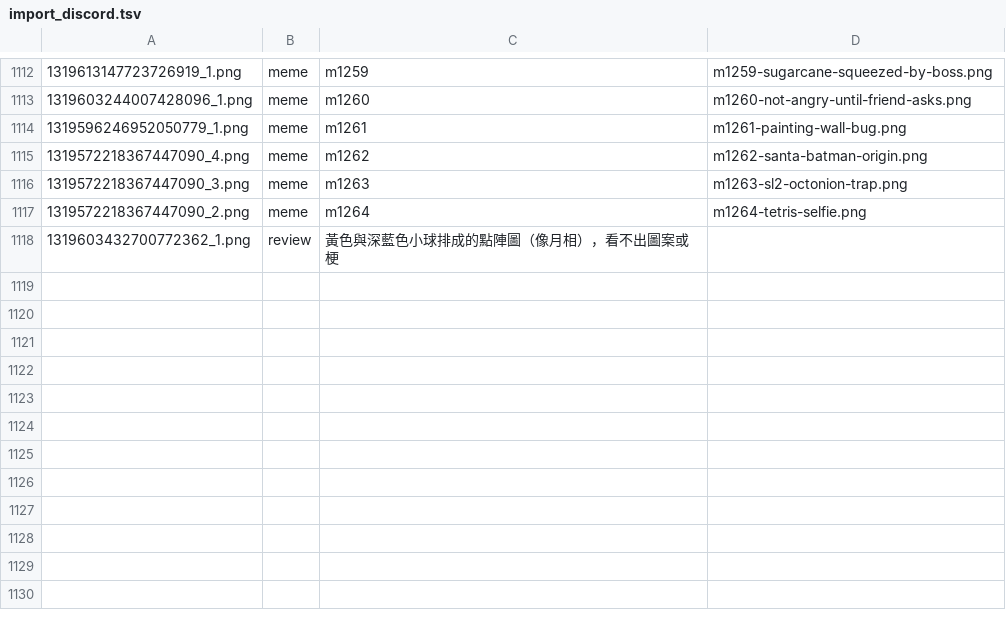
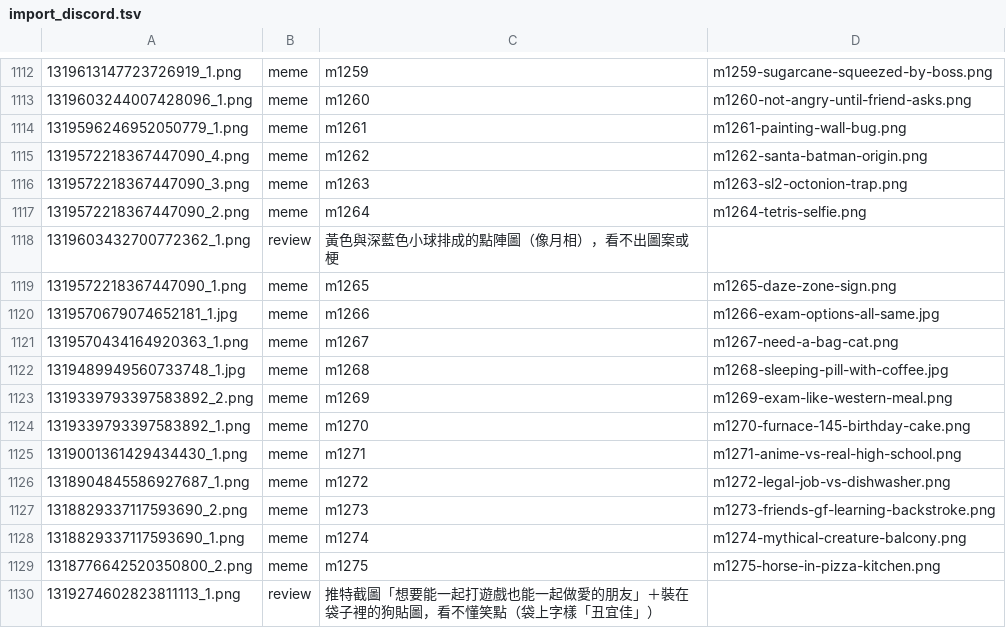
Before and after one commit to derek1403/meme_Bistro, a TSV file: docs/import_discord.tsv, drawn as a sheet; only a part is shown, gaps mark what is left out; the diff names each change by its address in the sheet, - before the commit and + after, or states it on an @@ line.

```diff
--- a/docs/import_discord.tsv
+++ b/docs/import_discord.tsv
+row 1119: 1319572218367447090_1.png | meme | m1265 | m1265-daze-zone-sign.png
+row 1120: 1319570679074652181_1.jpg | meme | m1266 | m1266-exam-options-all-same.jpg
+row 1121: 1319570434164920363_1.png | meme | m1267 | m1267-need-a-bag-cat.png
+row 1122: 1319489949560733748_1.jpg | meme | m1268 | m1268-sleeping-pill-with-coffee.jpg
+row 1123: 1319339793397583892_2.png | meme | m1269 | m1269-exam-like-western-meal.png
+row 1124: 1319339793397583892_1.png | meme | m1270 | m1270-furnace-145-birthday-cake.png
+row 1125: 1319001361429434430_1.png | meme | m1271 | m1271-anime-vs-real-high-school.png
+row 1126: 1318904845586927687_1.png | meme | m1272 | m1272-legal-job-vs-dishwasher.png
+row 1127: 1318829337117593690_2.png | meme | m1273 | m1273-friends-gf-learning-backstroke.png
+row 1128: 1318829337117593690_1.png | meme | m1274 | m1274-mythical-creature-balcony.png
+row 1129: 1318776642520350800_2.png | meme | m1275 | m1275-horse-in-pizza-kitchen.png
+row 1130: 1319274602823811113_1.png | review | 推特截圖「想要能一起打遊戲也能一起做愛的朋友」＋裝在袋子裡的狗貼圖，看不懂笑點（袋上字樣「丑宜佳」）
```
Also changed, not shown: 32 other files.
